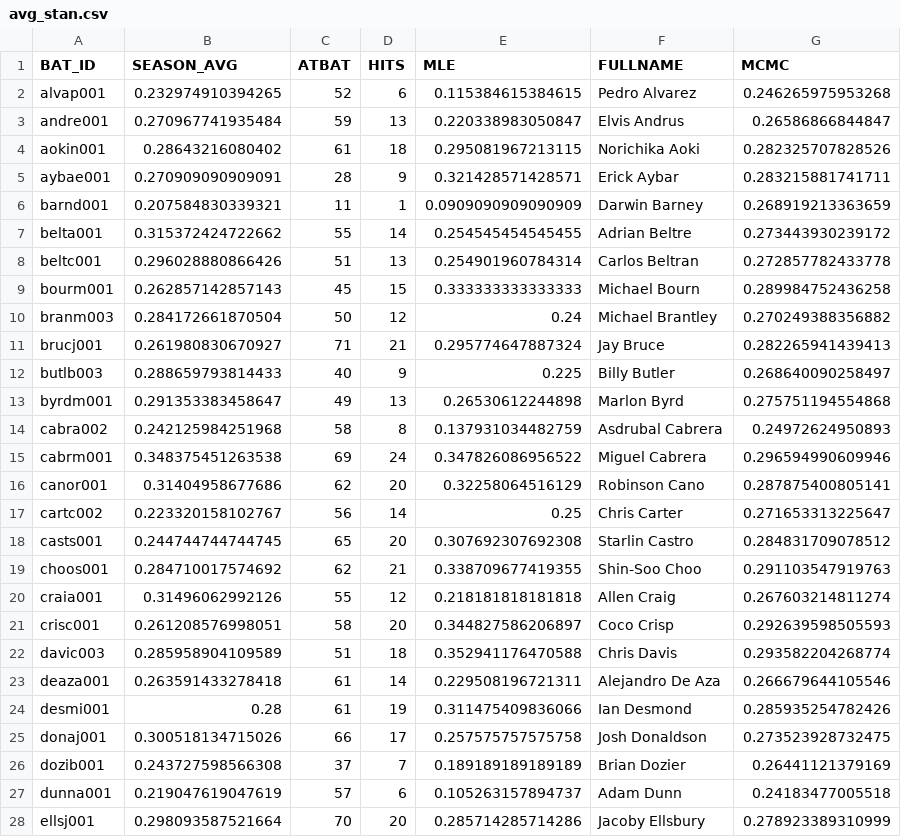
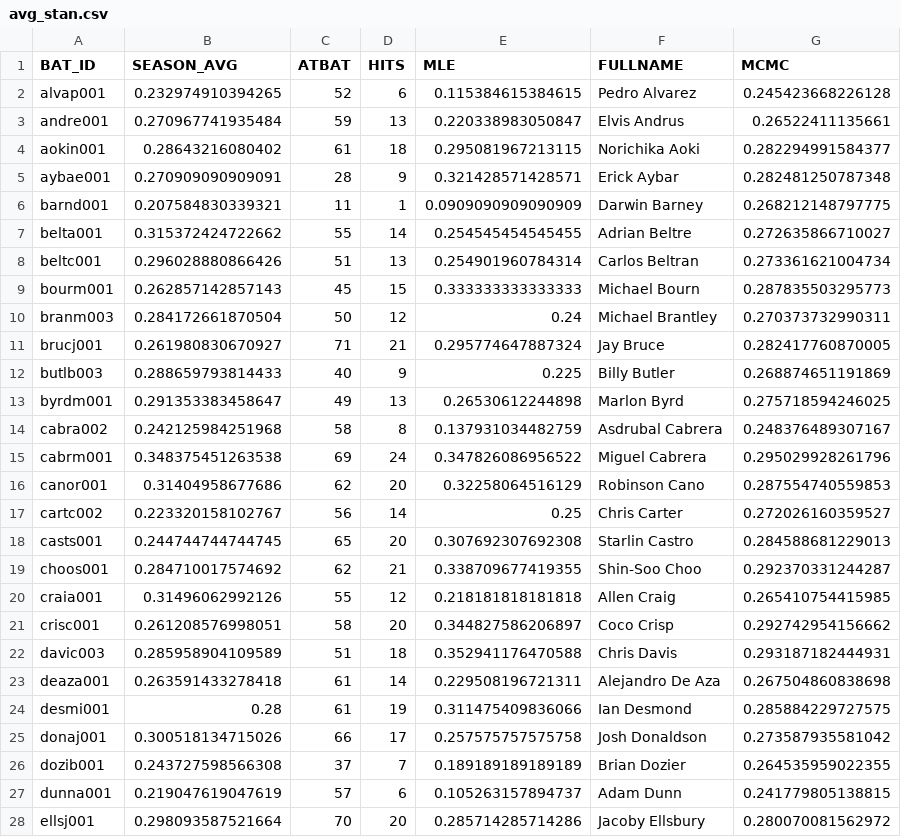
Before and after one commit to gghatano/analyze_mlbdata_with_R, a CSV file: rstan/avg_stan.csv, drawn as a sheet; only a part is shown; the diff covers the shown part only.

```diff
--- a/rstan/avg_stan.csv
+++ b/rstan/avg_stan.csv
@@ -1,28 +1,28 @@
 BAT_ID,SEASON_AVG,ATBAT,HITS,MLE,FULLNAME,MCMC
-alvap001,0.232974910394265,52,6,0.115384615384615,Pedro Alvarez,0.246265975953268
-andre001,0.270967741935484,59,13,0.220338983050847,Elvis Andrus,0.26586866844847
-aokin001,0.28643216080402,61,18,0.295081967213115,Norichika Aoki,0.282325707828526
-aybae001,0.270909090909091,28,9,0.321428571428571,Erick Aybar,0.283215881741711
-barnd001,0.207584830339321,11,1,0.0909090909090909,Darwin Barney,0.268919213363659
-belta001,0.315372424722662,55,14,0.254545454545455,Adrian Beltre,0.273443930239172
-beltc001,0.296028880866426,51,13,0.254901960784314,Carlos Beltran,0.272857782433778
-bourm001,0.262857142857143,45,15,0.333333333333333,Michael Bourn,0.289984752436258
-branm003,0.284172661870504,50,12,0.24,Michael Brantley,0.270249388356882
-brucj001,0.261980830670927,71,21,0.295774647887324,Jay Bruce,0.282265941439413
-butlb003,0.288659793814433,40,9,0.225,Billy Butler,0.268640090258497
-byrdm001,0.291353383458647,49,13,0.26530612244898,Marlon Byrd,0.275751194554868
-cabra002,0.242125984251968,58,8,0.137931034482759,Asdrubal Cabrera,0.24972624950893
-cabrm001,0.348375451263538,69,24,0.347826086956522,Miguel Cabrera,0.296594990609946
-canor001,0.31404958677686,62,20,0.32258064516129,Robinson Cano,0.287875400805141
-cartc002,0.223320158102767,56,14,0.25,Chris Carter,0.271653313225647
-casts001,0.244744744744745,65,20,0.307692307692308,Starlin Castro,0.284831709078512
-choos001,0.284710017574692,62,21,0.338709677419355,Shin-Soo Choo,0.291103547919763
-craia001,0.31496062992126,55,12,0.218181818181818,Allen Craig,0.267603214811274
-crisc001,0.261208576998051,58,20,0.344827586206897,Coco Crisp,0.292639598505593
-davic003,0.285958904109589,51,18,0.352941176470588,Chris Davis,0.293582204268774
-deaza001,0.263591433278418,61,14,0.229508196721311,Alejandro De Aza,0.266679644105546
-desmi001,0.28,61,19,0.311475409836066,Ian Desmond,0.285935254782426
-donaj001,0.300518134715026,66,17,0.257575757575758,Josh Donaldson,0.273523928732475
-dozib001,0.243727598566308,37,7,0.189189189189189,Brian Dozier,0.26441121379169
-dunna001,0.219047619047619,57,6,0.105263157894737,Adam Dunn,0.24183477005518
-ellsj001,0.298093587521664,70,20,0.285714285714286,Jacoby Ellsbury,0.278923389310999
+alvap001,0.232974910394265,52,6,0.115384615384615,Pedro Alvarez,0.245423668226128
+andre001,0.270967741935484,59,13,0.220338983050847,Elvis Andrus,0.26522411135661
+aokin001,0.28643216080402,61,18,0.295081967213115,Norichika Aoki,0.282294991584377
+aybae001,0.270909090909091,28,9,0.321428571428571,Erick Aybar,0.282481250787348
+barnd001,0.207584830339321,11,1,0.0909090909090909,Darwin Barney,0.268212148797775
+belta001,0.315372424722662,55,14,0.254545454545455,Adrian Beltre,0.272635866710027
+beltc001,0.296028880866426,51,13,0.254901960784314,Carlos Beltran,0.273361621004734
+bourm001,0.262857142857143,45,15,0.333333333333333,Michael Bourn,0.287835503295773
+branm003,0.284172661870504,50,12,0.24,Michael Brantley,0.270373732990311
+brucj001,0.261980830670927,71,21,0.295774647887324,Jay Bruce,0.282417760870005
+butlb003,0.288659793814433,40,9,0.225,Billy Butler,0.268874651191869
+byrdm001,0.291353383458647,49,13,0.26530612244898,Marlon Byrd,0.275718594246025
+cabra002,0.242125984251968,58,8,0.137931034482759,Asdrubal Cabrera,0.248376489307167
+cabrm001,0.348375451263538,69,24,0.347826086956522,Miguel Cabrera,0.295029928261796
+canor001,0.31404958677686,62,20,0.32258064516129,Robinson Cano,0.287554740559853
+cartc002,0.223320158102767,56,14,0.25,Chris Carter,0.272026160359527
+casts001,0.244744744744745,65,20,0.307692307692308,Starlin Castro,0.284588681229013
+choos001,0.284710017574692,62,21,0.338709677419355,Shin-Soo Choo,0.292370331244287
+craia001,0.31496062992126,55,12,0.218181818181818,Allen Craig,0.265410754415985
+crisc001,0.261208576998051,58,20,0.344827586206897,Coco Crisp,0.292742954156662
+davic003,0.285958904109589,51,18,0.352941176470588,Chris Davis,0.293187182444931
+deaza001,0.263591433278418,61,14,0.229508196721311,Alejandro De Aza,0.267504860838698
+desmi001,0.28,61,19,0.311475409836066,Ian Desmond,0.285884229727575
+donaj001,0.300518134715026,66,17,0.257575757575758,Josh Donaldson,0.273587935581042
+dozib001,0.243727598566308,37,7,0.189189189189189,Brian Dozier,0.264535959022355
+dunna001,0.219047619047619,57,6,0.105263157894737,Adam Dunn,0.241779805138815
+ellsj001,0.298093587521664,70,20,0.285714285714286,Jacoby Ellsbury,0.280070081562972
```
Also changed, not shown: 62 edited cells elsewhere in this file, 3 other files.
